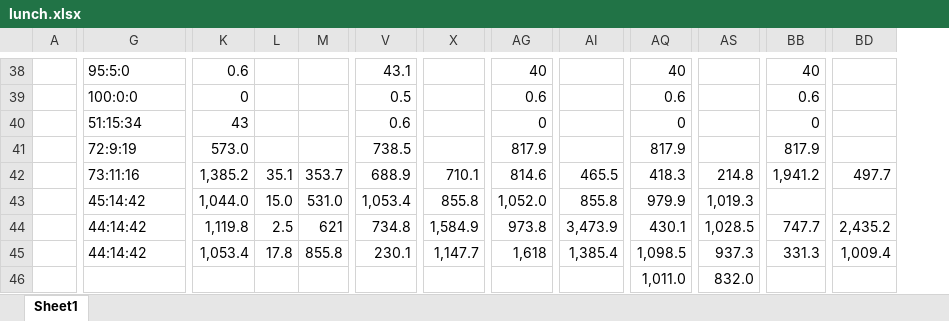
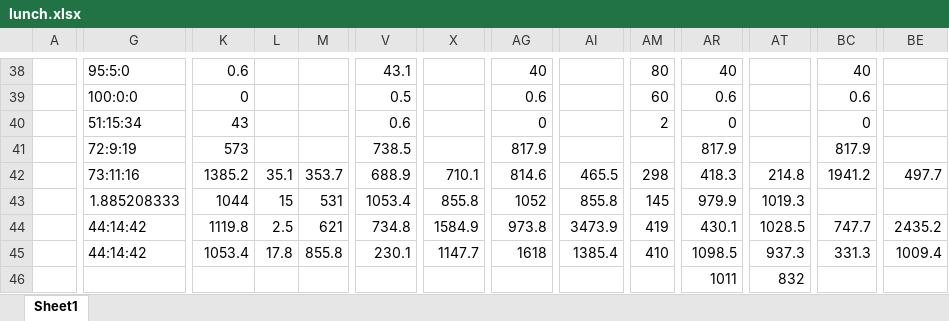
Before and after one commit to JAAAAAEMKIM/lunch-bot, an Excel workbook: src/__mocks__/lunch.xlsx, sheet Sheet1, drawn as a sheet; only a part is shown, gaps mark what is left out; values as stored, in another font and other column widths than the file's, no cell formats; removed rows and columns are numbered as before the commit, all else as after; rows hold the shown columns only; the diff covers the shown part only; the diff names each change by its address in the sheet, - before the commit and + after, or states it on an @@ line.

Commit message:
update mock

```diff
--- a/src/__mocks__/lunch.xlsx (sheet Sheet1)
+++ b/src/__mocks__/lunch.xlsx (sheet Sheet1)
+column AM, rows 38-40: 80 | 60 | 2; rows 42-45: 298 | 145 | 419 | 410
-row 41:  | 72:9:19 | 573.0 |  |  | 738.5 |  | 817.9 |  | 817.9 |  | 817.9
+row 41:  | 72:9:19 | 573 |  |  | 738.5 |  | 817.9 |  |  | 817.9 |  | 817.9
-K42: 1,385.2
+K42: 1385.2
-BC42: 1,941.2
+BC42: 1941.2
-G43: 45:14:42
+G43: 1.885208333
-K43: 1,044.0
+K43: 1044
-L43: 15.0
+L43: 15
-M43: 531.0
+M43: 531
-V43: 1,053.4
+V43: 1053.4
-AG43: 1,052.0
+AG43: 1052
-AT43: 1,019.3
+AT43: 1019.3
-K44: 1,119.8
+K44: 1119.8
-X44: 1,584.9
+X44: 1584.9
-AI44: 3,473.9
+AI44: 3473.9
-AT44: 1,028.5
+AT44: 1028.5
-BE44: 2,435.2
+BE44: 2435.2
-K45: 1,053.4
+K45: 1053.4
-X45: 1,147.7
+X45: 1147.7
-AG45: 1,618
+AG45: 1618
-AI45: 1,385.4
+AI45: 1385.4
-AR45: 1,098.5
+AR45: 1098.5
-BE45: 1,009.4
+BE45: 1009.4
-row 46:  |  |  |  |  |  |  |  |  | 1,011.0 | 832.0
+row 46:  |  |  |  |  |  |  |  |  |  | 1011 | 832
```
Also changed, not shown: 5 added rows, 5 removed rows, 1 added column and 84 edited cells elsewhere in this sheet, cell formats, formulas that keep their value.
